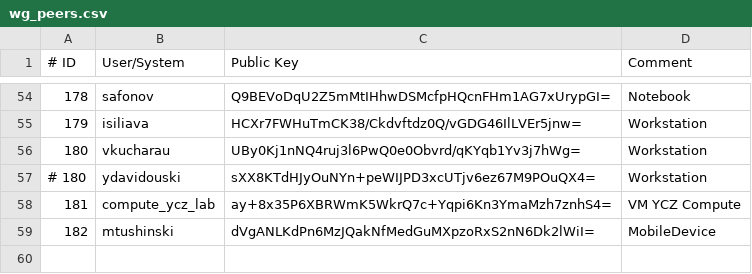
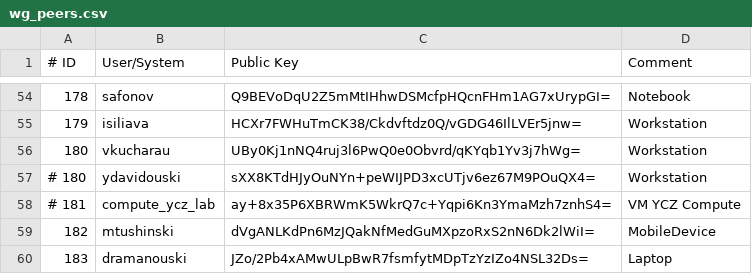
Before and after one commit to icdc-io/location-zby, a CSV file: files/wg_peers.csv, drawn as a sheet; only a part is shown, gaps mark what is left out.

Commit message:
added dramanouski laptop key

```diff
--- a/files/wg_peers.csv
+++ b/files/wg_peers.csv
@@ -57,3 +57,4 @@
 # 180;ydavidouski;sXX8KTdHJyOuNYn+peWIJPD3xcUTjv6ez67M9POuQX4=;Workstation
-181;compute_ycz_lab;ay+8x35P6XBRWmK5WkrQ7c+Yqpi6Kn3YmaMzh7znhS4=;VM YCZ Compute
+# 181;compute_ycz_lab;ay+8x35P6XBRWmK5WkrQ7c+Yqpi6Kn3YmaMzh7znhS4=;VM YCZ Compute
 182;mtushinski;dVgANLKdPn6MzJQakNfMedGuMXpzoRxS2nN6Dk2lWiI=;MobileDevice
+183;dramanouski;JZo/2Pb4xAMwULpBwR7fsmfytMDpTzYzIZo4NSL32Ds=;Laptop
```
